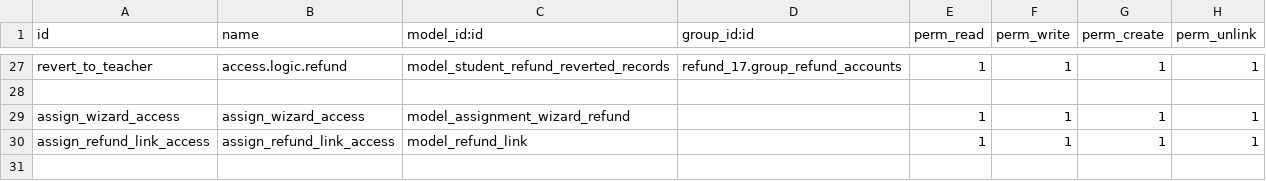
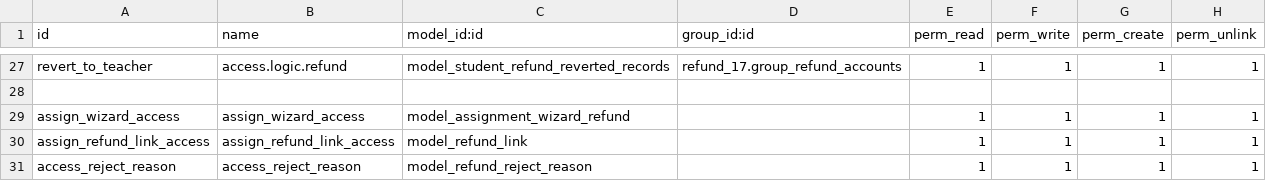
Before and after one commit to muhammedmurshid/refund_17, a CSV file: security/ir.model.access.csv, drawn as a sheet; only a part is shown, gaps mark what is left out.

```diff
--- a/security/ir.model.access.csv
+++ b/security/ir.model.access.csv
@@ -30 +30,2 @@ assign_wizard_access,assign_wizard_access,model_assignment_wizard_refund,,1,1,1,
 assign_refund_link_access,assign_refund_link_access,model_refund_link,,1,1,1,1
+access_reject_reason,access_reject_reason,model_refund_reject_reason,,1,1,1,1
```
Also changed, not shown: 11 other files.
